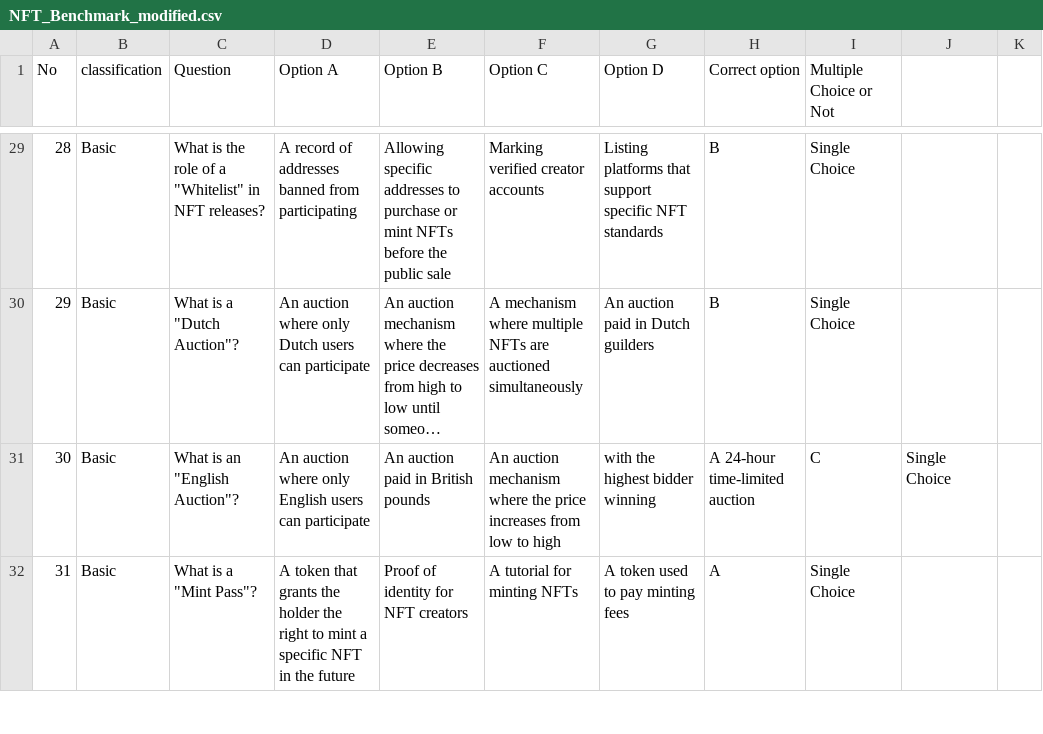
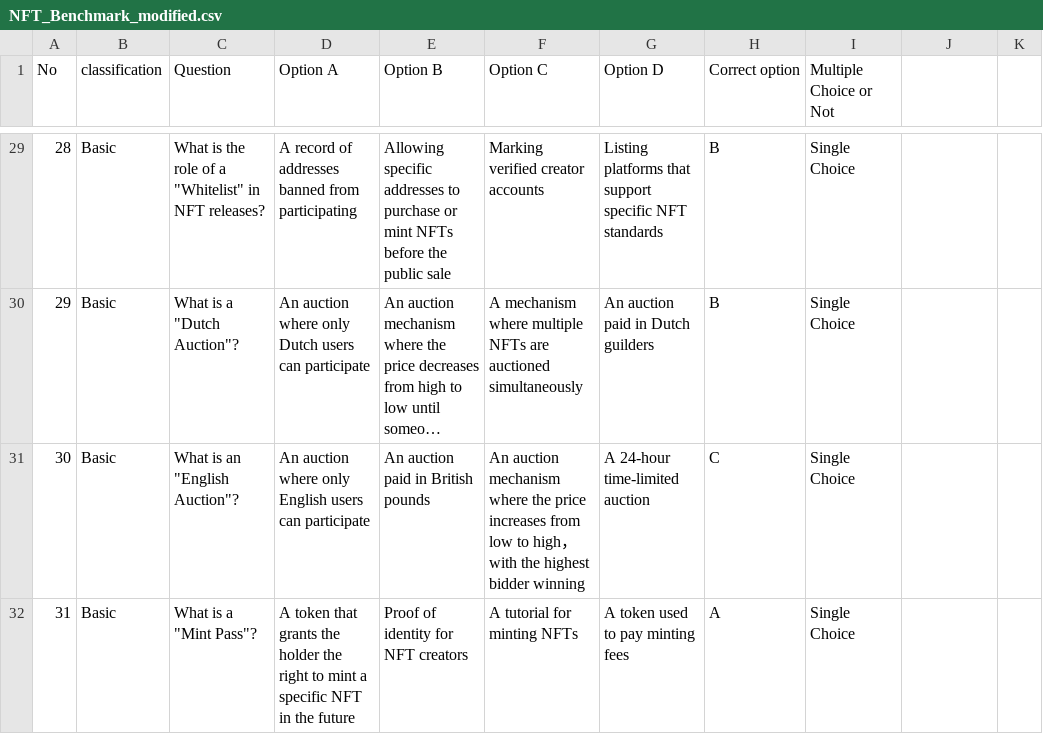
Before and after one commit to DMindAI/DMind-Benchmark, a CSV file: test_data/objective/NFT_Benchmark_modified.csv, drawn as a sheet; only a part is shown, gaps mark what is left out; long unchanged cells end in …; the diff covers the shown part only; the diff names each change by its address in the sheet, - before the commit and + after, or states it on an @@ line.

```diff
--- a/test_data/objective/NFT_Benchmark_modified.csv
+++ b/test_data/objective/NFT_Benchmark_modified.csv
-F31 (Option C): …to high
+F31 (Option C): …to high， with the highest bidder winning
-G31 (Option D): with the highest bidder winning
+G31 (Option D): A 24-hour time-limited auction
-H31 (Correct option): A 24-hour time-limited auction
+H31 (Correct option): C
-I31 (Multiple Choice or Not): C
+I31 (Multiple Choice or Not): Single Choice
-J31: Single Choice
+J31: (empty)
```
Also changed, not shown: 96 edited cells elsewhere in this file, test_data/objective/DAO2.csv, test_data/objective/MEME_Benchmark_modified.csv, 7 other files.
